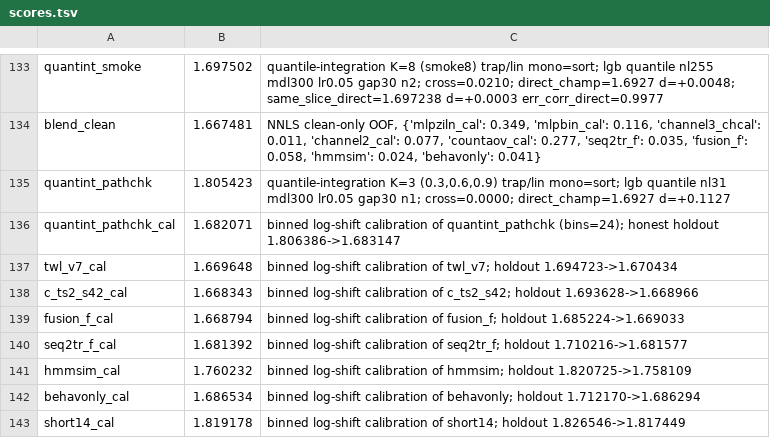
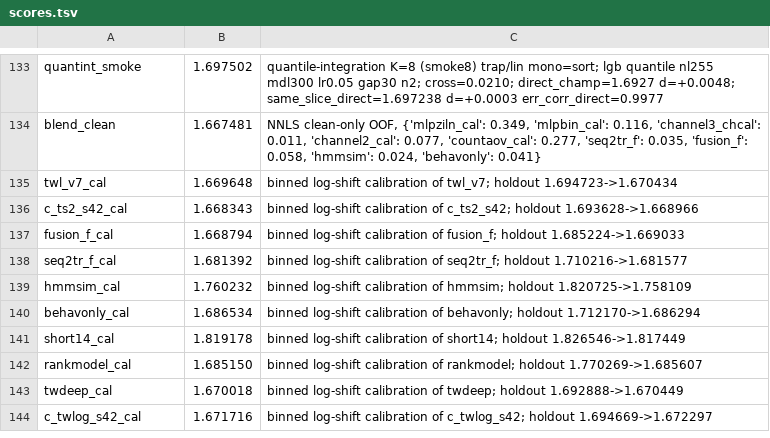
Before and after one commit to Kondachello/e-cup, a TSV file: work/reports/scores.tsv, drawn as a sheet; only a part is shown, gaps mark what is left out; the shorter side is filled out with more unchanged rows.

```diff
--- a/work/reports/scores.tsv
+++ b/work/reports/scores.tsv
@@ -134,4 +134,2 @@ quantint_smoke	1.697502	quantile-integration K=8 (smoke8) trap/lin mono=sort; lg
 blend_clean	1.667481	NNLS clean-only OOF, {'mlpziln_cal': 0.349, 'mlpbin_cal': 0.116, 'channel3_chcal': 0.011, 'channel2_cal': 0.077, 'countaov_cal': 0.277, 'seq2tr_f': 0.035, 'fusion_f': 0.058, 'hmmsim': 0.024, 'behavonly': 0.041}
-quantint_pathchk	1.805423	quantile-integration K=3 (0.3,0.6,0.9) trap/lin mono=sort; lgb quantile nl31 mdl300 lr0.05 gap30 n1; cross=0.0000; direct_champ=1.6927 d=+0.1127
-quantint_pathchk_cal	1.682071	binned log-shift calibration of quantint_pathchk (bins=24); honest holdout 1.806386->1.683147
 twl_v7_cal	1.669648	binned log-shift calibration of twl_v7; holdout 1.694723->1.670434
```
Also changed, not shown: 12 other files.
